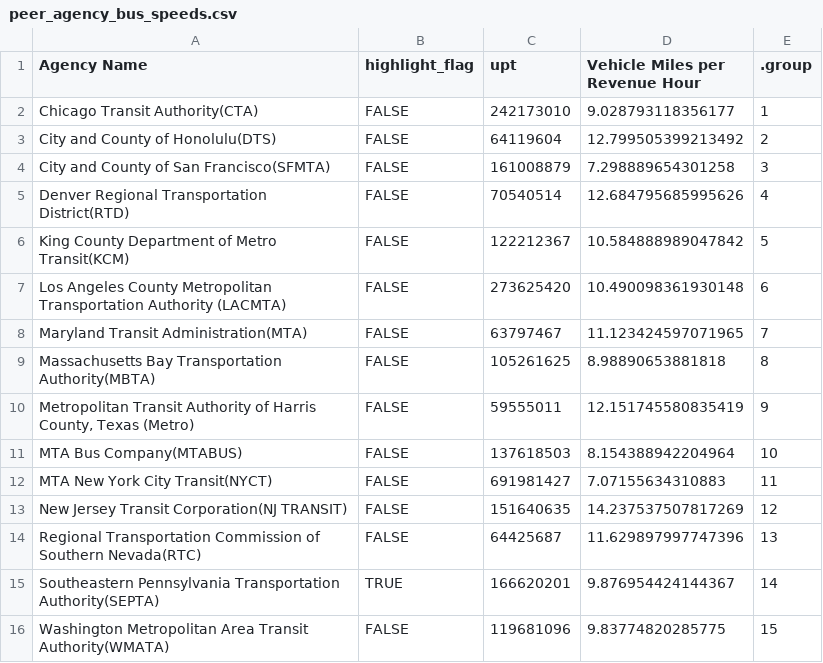
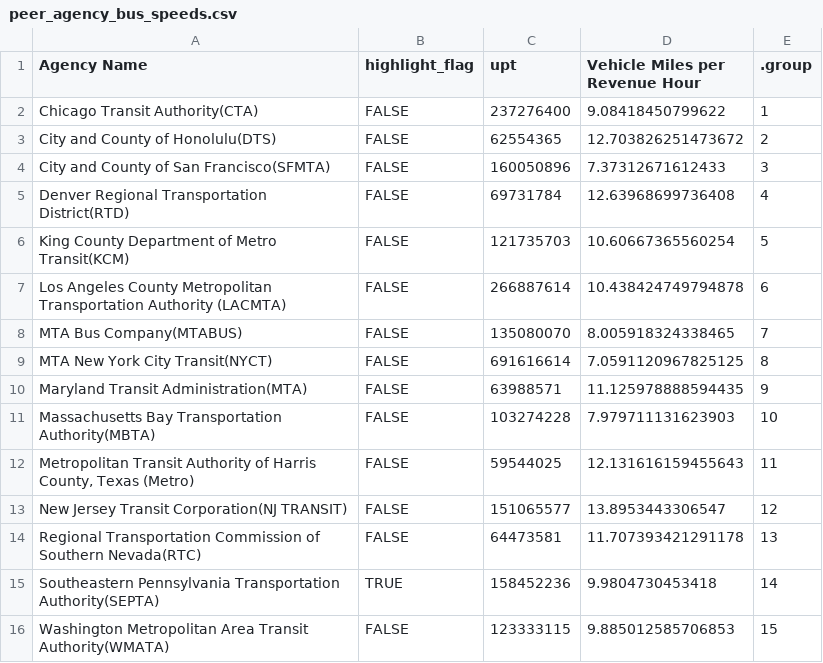
Before and after one commit to andrewsimpsonphl/ntd-data-analysis, a CSV file: outputs/data/peer_agency_bus_speeds.csv, drawn as a sheet.

```diff
--- a/outputs/data/peer_agency_bus_speeds.csv
+++ b/outputs/data/peer_agency_bus_speeds.csv
@@ -1,16 +1,16 @@
 Agency Name,highlight_flag,upt,Vehicle Miles per Revenue Hour,.group
-Chicago Transit Authority(CTA),FALSE,242173010,9.028793118356177,1
-City and County of Honolulu(DTS),FALSE,64119604,12.799505399213492,2
-City and County of San Francisco(SFMTA),FALSE,161008879,7.298889654301258,3
-Denver Regional Transportation District(RTD),FALSE,70540514,12.684795685995626,4
-King County Department of Metro Transit(KCM),FALSE,122212367,10.584888989047842,5
-Los Angeles County Metropolitan Transportation Authority (LACMTA),FALSE,273625420,10.490098361930148,6
-Maryland Transit Administration(MTA),FALSE,63797467,11.123424597071965,7
-Massachusetts Bay Transportation Authority(MBTA),FALSE,105261625,8.98890653881818,8
-"Metropolitan Transit Authority of Harris County, Texas (Metro)",FALSE,59555011,12.151745580835419,9
-MTA Bus Company(MTABUS),FALSE,137618503,8.154388942204964,10
-MTA New York City Transit(NYCT),FALSE,691981427,7.07155634310883,11
-New Jersey Transit Corporation(NJ TRANSIT),FALSE,151640635,14.237537507817269,12
-Regional Transportation Commission of Southern Nevada(RTC),FALSE,64425687,11.629897997747396,13
-Southeastern Pennsylvania Transportation Authority(SEPTA),TRUE,166620201,9.876954424144367,14
-Washington Metropolitan Area Transit Authority(WMATA),FALSE,119681096,9.83774820285775,15
+Chicago Transit Authority(CTA),FALSE,237276400,9.08418450799622,1
+City and County of Honolulu(DTS),FALSE,62554365,12.703826251473672,2
+City and County of San Francisco(SFMTA),FALSE,160050896,7.37312671612433,3
+Denver Regional Transportation District(RTD),FALSE,69731784,12.63968699736408,4
+King County Department of Metro Transit(KCM),FALSE,121735703,10.60667365560254,5
+Los Angeles County Metropolitan Transportation Authority (LACMTA),FALSE,266887614,10.438424749794878,6
+MTA Bus Company(MTABUS),FALSE,135080070,8.005918324338465,7
+MTA New York City Transit(NYCT),FALSE,691616614,7.0591120967825125,8
+Maryland Transit Administration(MTA),FALSE,63988571,11.125978888594435,9
+Massachusetts Bay Transportation Authority(MBTA),FALSE,103274228,7.979711131623903,10
+"Metropolitan Transit Authority of Harris County, Texas (Metro)",FALSE,59544025,12.131616159455643,11
+New Jersey Transit Corporation(NJ TRANSIT),FALSE,151065577,13.8953443306547,12
+Regional Transportation Commission of Southern Nevada(RTC),FALSE,64473581,11.707393421291178,13
+Southeastern Pennsylvania Transportation Authority(SEPTA),TRUE,158452236,9.9804730453418,14
+Washington Metropolitan Area Transit Authority(WMATA),FALSE,123333115,9.885012585706853,15
```
Also changed, not shown: outputs/data/peer_city_bus_speeds.csv, outputs/data/septa_bus_speeds_yearly.csv, 1 other file.
